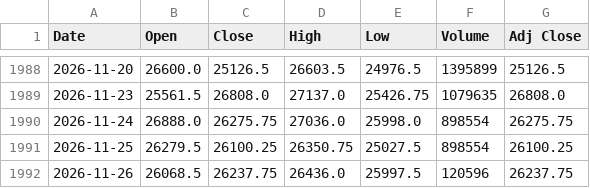
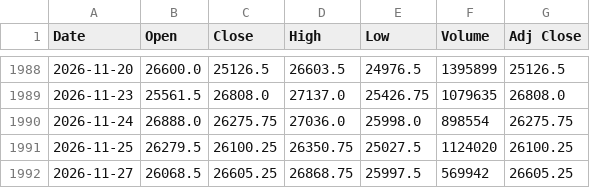
Before and after one commit to Chief-rich/nasdaq100-data, a CSV file: data/nq_daily/history.csv, drawn as a sheet; only a part is shown, gaps mark what is left out.

```diff
--- a/data/nq_daily/history.csv
+++ b/data/nq_daily/history.csv
@@ -1990,3 +1990,3 @@ Date,Open,Close,High,Low,Volume,Adj Close
 2026-11-24,26888.0,26275.75,27036.0,25998.0,898554,26275.75
-2026-11-25,26279.5,26100.25,26350.75,25027.5,898554,26100.25
-2026-11-26,26068.5,26237.75,26436.0,25997.5,120596,26237.75
+2026-11-25,26279.5,26100.25,26350.75,25027.5,1124020,26100.25
+2026-11-27,26068.5,26605.25,26868.75,25997.5,569942,26605.25
```
Also changed, not shown: data/ndx_daily/history.csv, 15 other files.
